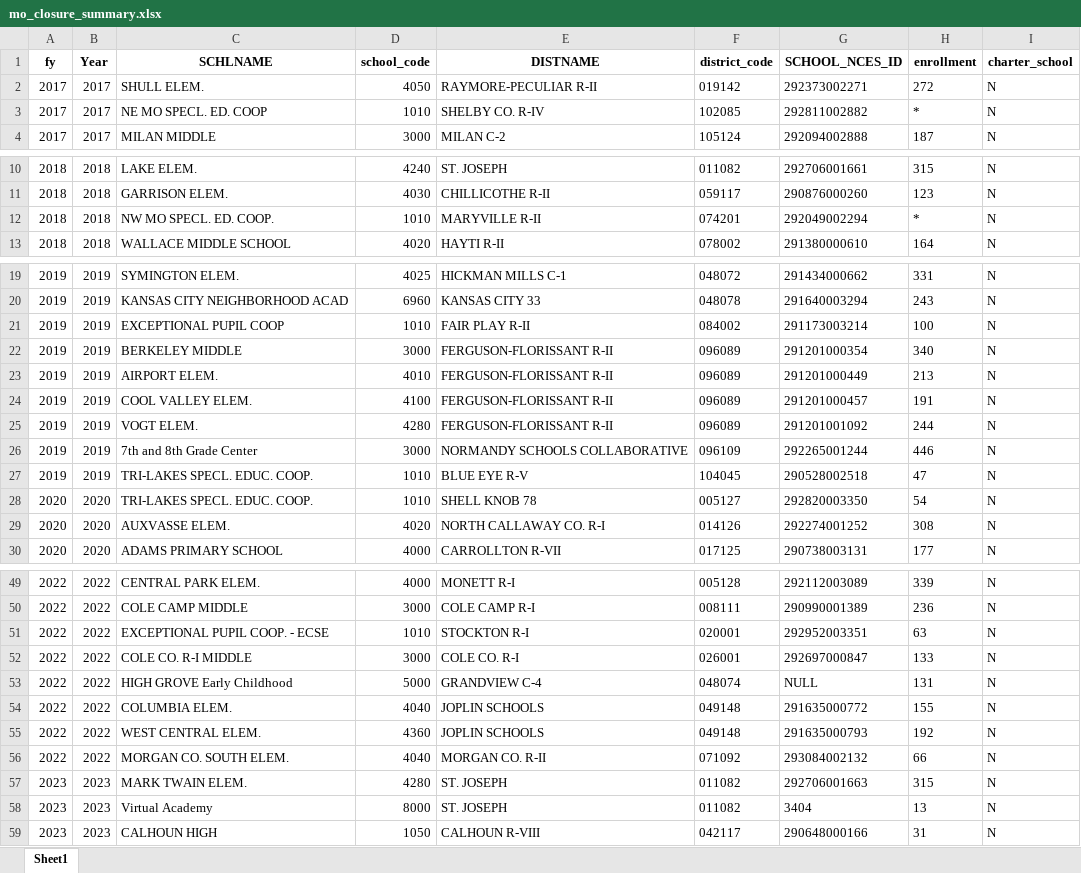
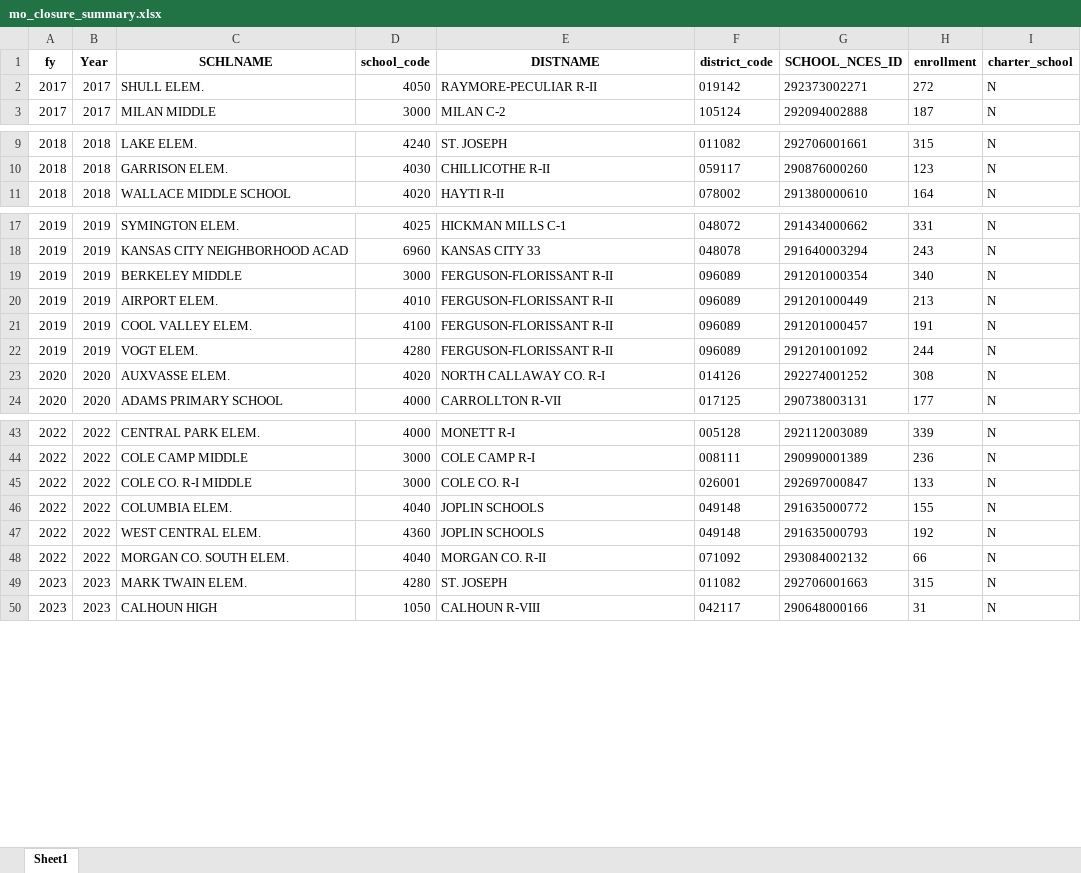
Before and after one commit to jordancampbell23/all_states, an Excel workbook: output/mo_closure_summary.xlsx, sheet Sheet1, drawn as a sheet; only a part is shown, gaps mark what is left out; values as stored, in another font and other column widths than the file's, no borders; the diff names each change by its address in the sheet, - before the commit and + after, or states it on an @@ line.

```diff
--- a/output/mo_closure_summary.xlsx (sheet Sheet1)
+++ b/output/mo_closure_summary.xlsx (sheet Sheet1)
-row 3: 2017 | 2017 | NE MO SPECL. ED. COOP | 1010 | SHELBY CO. R-IV | 102085 | 292811002882 | * | N
-row 12: 2018 | 2018 | NW MO SPECL. ED. COOP. | 1010 | MARYVILLE R-II | 074201 | 292049002294 | * | N
-row 21: 2019 | 2019 | EXCEPTIONAL PUPIL COOP | 1010 | FAIR PLAY R-II | 084002 | 291173003214 | 100 | N
-row 26: 2019 | 2019 | 7th and 8th Grade Center | 3000 | NORMANDY SCHOOLS COLLABORATIVE | 096109 | 292265001244 | 446 | N
-row 27: 2019 | 2019 | TRI-LAKES SPECL. EDUC. COOP. | 1010 | BLUE EYE R-V | 104045 | 290528002518 | 47 | N
-row 28: 2020 | 2020 | TRI-LAKES SPECL. EDUC. COOP. | 1010 | SHELL KNOB 78 | 005127 | 292820003350 | 54 | N
-row 51: 2022 | 2022 | EXCEPTIONAL PUPIL COOP. - ECSE | 1010 | STOCKTON R-I | 020001 | 292952003351 | 63 | N
-row 53: 2022 | 2022 | HIGH GROVE Early Childhood | 5000 | GRANDVIEW C-4 | 048074 | NULL | 131 | N
-row 58: 2023 | 2023 | Virtual Academy | 8000 | ST. JOSEPH | 011082 | 3404 | 13 | N
```
Also changed, not shown: output/co_closure_summary.xlsx, output/ct_closure_summary.xlsx, 27 other files.
